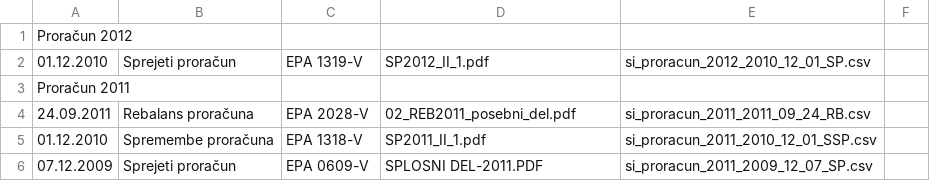
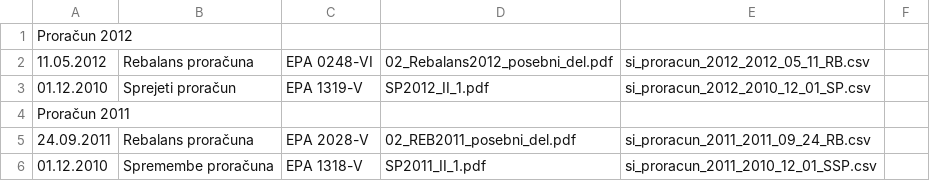
Before and after one commit to zejn/prrorracun, a CSV file: final/seznam.csv, drawn as a sheet; only a part is shown; the shorter side is filled out with more unchanged rows.

```diff
--- a/final/seznam.csv
+++ b/final/seznam.csv
@@ -1,2 +1,3 @@
 "Proračun 2012",,,,,
+"11.05.2012","Rebalans proračuna","EPA 0248-VI","02_Rebalans2012_posebni_del.pdf","si_proracun_2012_2012_05_11_RB.csv",
 "01.12.2010","Sprejeti proračun","EPA 1319-V","SP2012_II_1.pdf","si_proracun_2012_2010_12_01_SP.csv",
```
Also changed, not shown: 7 other files.
